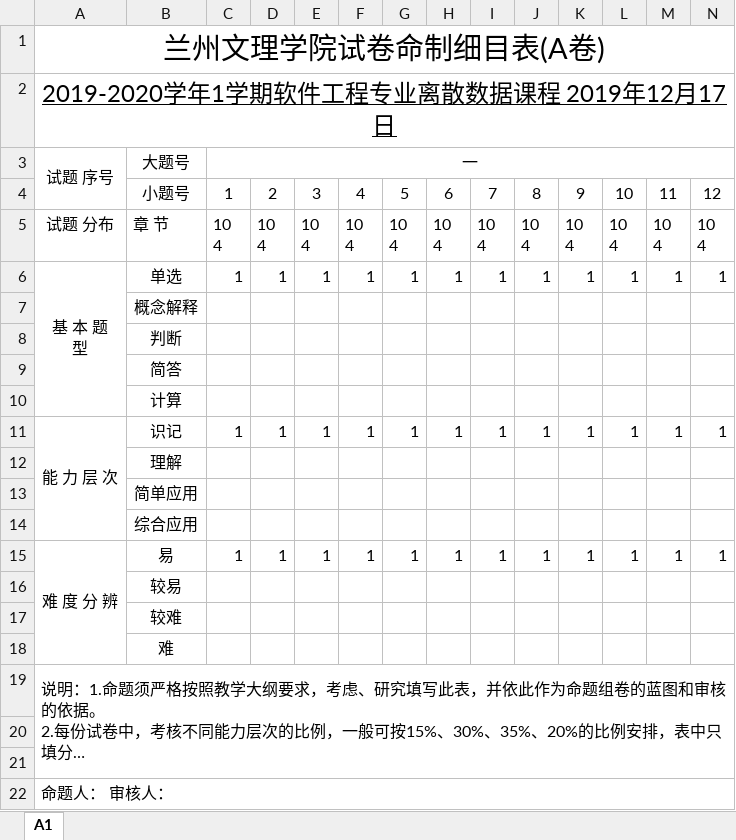
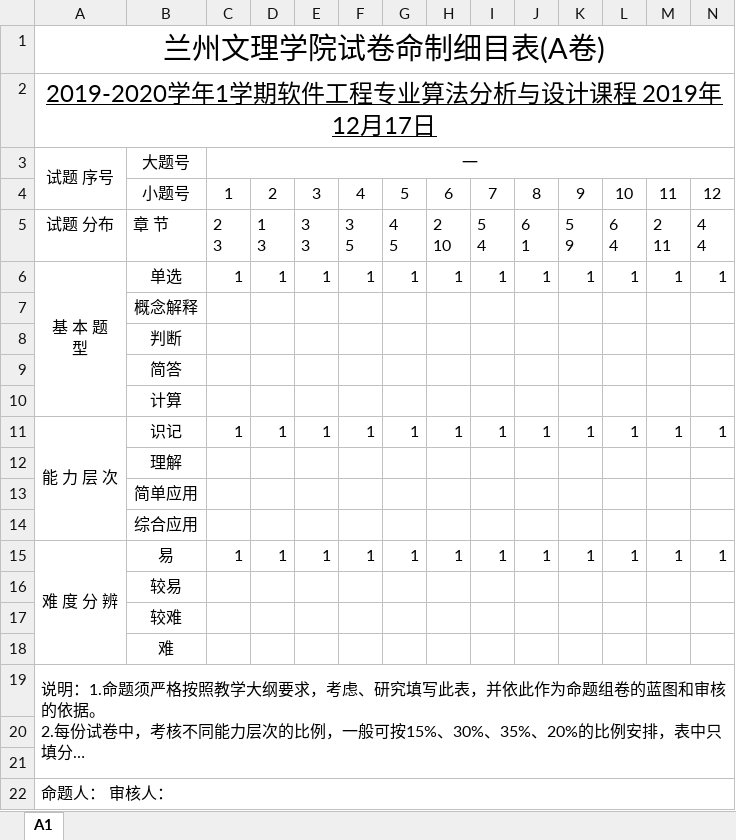
Before and after one commit to xsqrenda/exam, an Excel workbook: 202009待补交资料/兰州文理学院试卷命制细目表8K - 算法.xlsx, sheet A1, drawn as a sheet; only a part is shown; long unchanged cells end in …; values as stored, in another font and other column widths than the file's, no borders; ↵ is a line break in a cell; the diff covers the shown part only; the diff names each change by its address in the sheet, - before the commit and + after, or states it on an @@ line.

```diff
--- a/202009待补交资料/兰州文理学院试卷命制细目表8K - 算法.xlsx (sheet A1)
+++ b/202009待补交资料/兰州文理学院试卷命制细目表8K - 算法.xlsx (sheet A1)
-A2: 2019-2020学年1学期软件工程专业离散数据课程 2019年12月17日
+A2: 2019-2020学年1学期软件工程专业算法分析与设计课程 2019年12月17日
-C5: 10 ↵ 4
+C5: 2 ↵ 3
-D5: 10 ↵ 4
+D5: 1 ↵ 3
-E5: 10 ↵ 4
+E5: 3 ↵ 3
-F5: 10 ↵ 4
+F5: 3 ↵ 5
-G5: 10 ↵ 4
+G5: 4 ↵ 5
-H5: 10 ↵ 4
+H5: 2 ↵ 10
-I5: 10 ↵ 4
+I5: 5 ↵ 4
-J5: 10 ↵ 4
+J5: 6 ↵ 1
-K5: 10 ↵ 4
+K5: 5 ↵ 9
-L5: 10 ↵ 4
+L5: 6 ↵ 4
-M5: 10 ↵ 4
+M5: 2 ↵ 11
-N5: 10 ↵ 4
+N5: 4 ↵ 4
```
Also changed, not shown: 27 edited cells elsewhere in this sheet, 4 other files.
